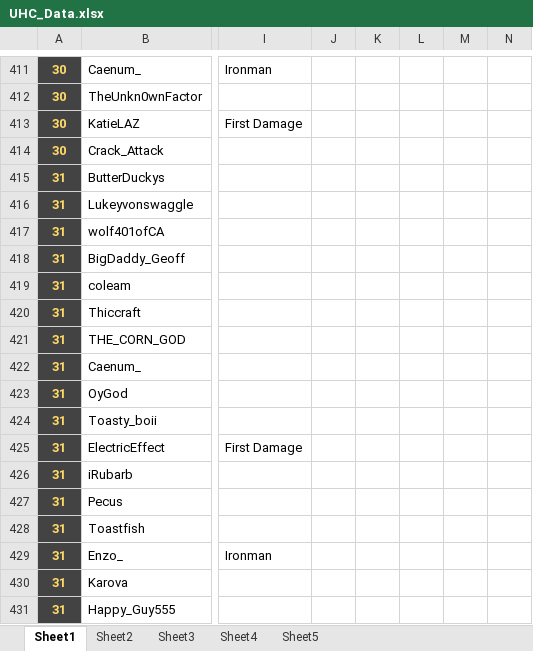
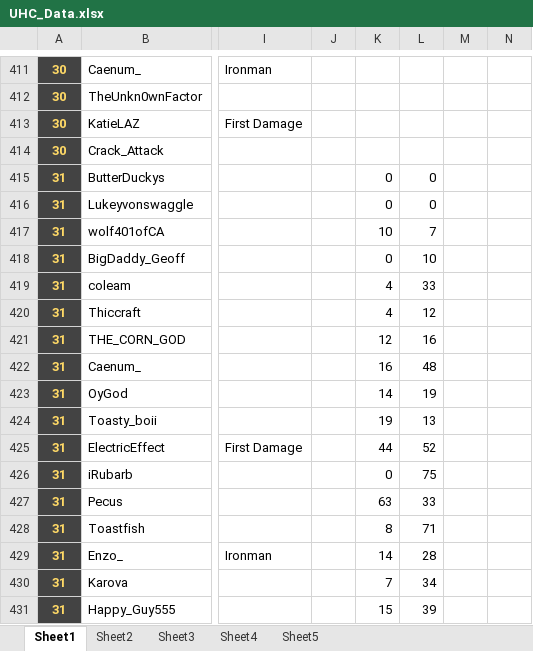
Before and after one commit to hyalusnetwork/uhc_website, an Excel workbook: UHC_Data.xlsx, sheet Sheet1, drawn as a sheet; only a part is shown, gaps mark what is left out; values as stored, in another font and other column widths than the file's, no borders; charts and pictures and conditional formats not drawn; the diff covers the shown part only; the diff names each change by its address in the sheet, - before the commit and + after, or states it on an @@ line.

```diff
--- a/UHC_Data.xlsx (sheet Sheet1)
+++ b/UHC_Data.xlsx (sheet Sheet1)
-K415:K416: (empty)
+K415:K416: 0
-L415:L416: (empty)
+L415:L416: 0
-K417: (empty)
+K417: 10
-L417: (empty)
+L417: 7
-K418: (empty)
+K418: 0
-L418: (empty)
+L418: 10
-K419:K420: (empty)
+K419:K420: 4
-L419: (empty)
+L419: 33
-L420: (empty)
+L420: 12
-K421: (empty)
+K421: 12
-L421: (empty)
+L421: 16
-K422: (empty)
+K422: 16
-L422: (empty)
+L422: 48
-K423: (empty)
+K423: 14
-L423: (empty)
+L423: 19
-K424: (empty)
+K424: 19
-L424: (empty)
+L424: 13
-K425: (empty)
+K425: 44
-L425: (empty)
+L425: 52
-K426: (empty)
+K426: 0
-L426: (empty)
+L426: 75
-K427: (empty)
+K427: 63
-L427: (empty)
+L427: 33
-K428: (empty)
+K428: 8
-L428: (empty)
+L428: 71
-K429: (empty)
+K429: 14
-L429: (empty)
+L429: 28
-K430: (empty)
+K430: 7
-L430: (empty)
+L430: 34
-K431: (empty)
+K431: 15
-L431: (empty)
+L431: 39
```
Also changed, not shown: 104 edited cells elsewhere in this sheet, 42 other files.
